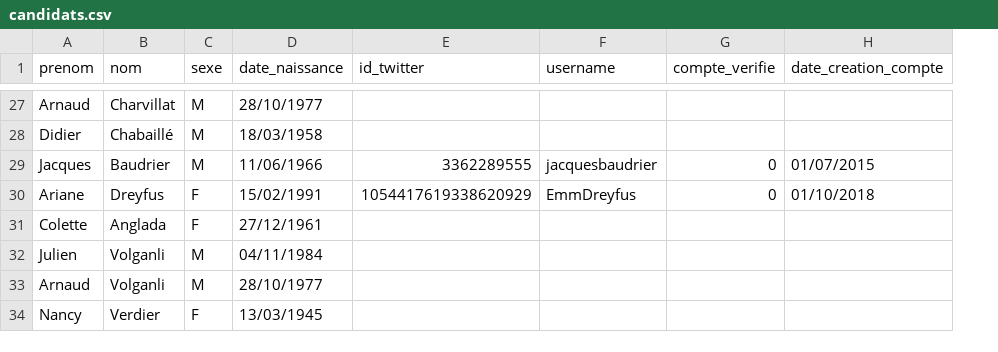
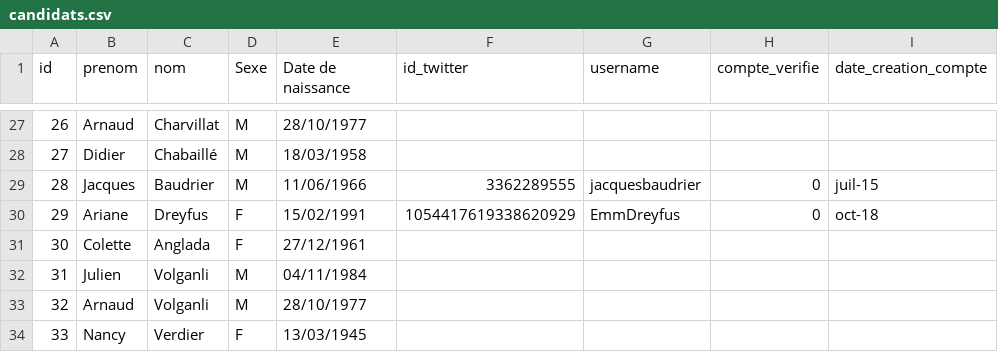
Before and after one commit to Antoine101/ElecTweets, a CSV file: data/candidats.csv, drawn as a sheet; only a part is shown, gaps mark what is left out; addresses are those after the commit; the diff covers the shown part only; the diff names each change by its address in the sheet, - before the commit and + after, or states it on an @@ line.

```diff
--- a/data/candidats.csv
+++ b/data/candidats.csv
+column A (id), rows 27-34: 26 | 27 | 28 | 29 | 30 | 31 | 32 | 33
-D1: sexe
+D1: Sexe
-E1: date_naissance
+E1: Date de naissance
-I29 (date_creation_compte): 01/07/2015
+I29 (date_creation_compte): juil-15
-I30 (date_creation_compte): 01/10/2018
+I30 (date_creation_compte): oct-18
```
Also changed, not shown: 24 added rows and 27 edited cells elsewhere in this file.
